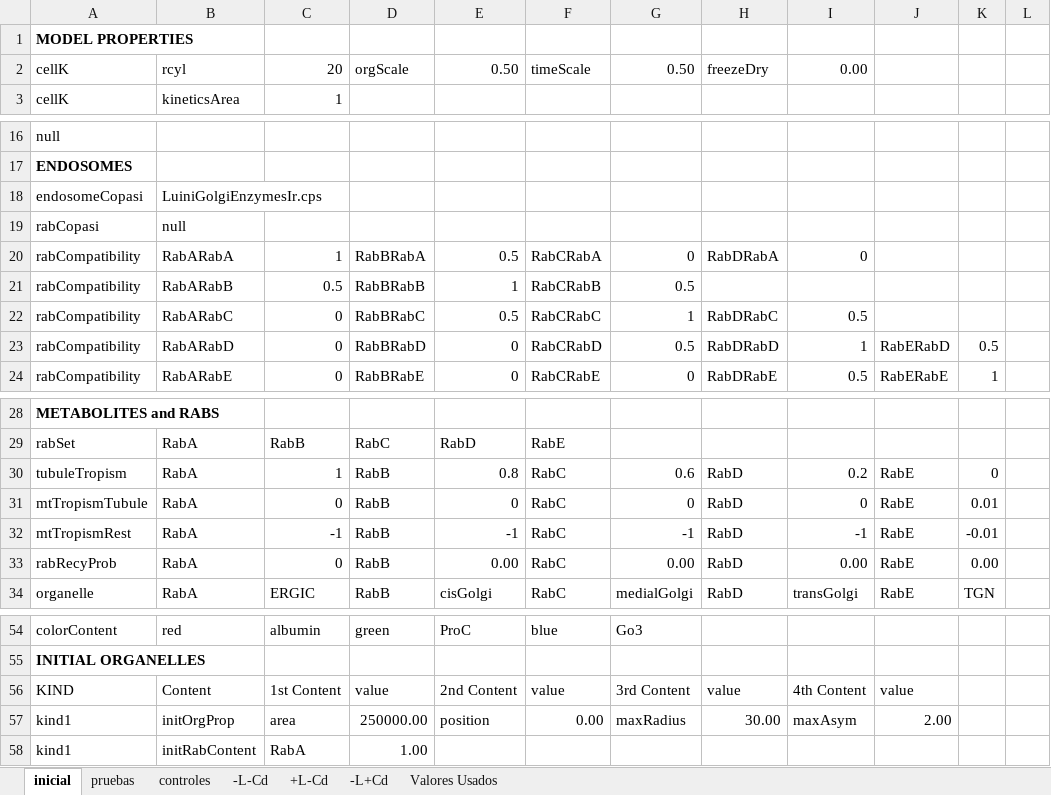
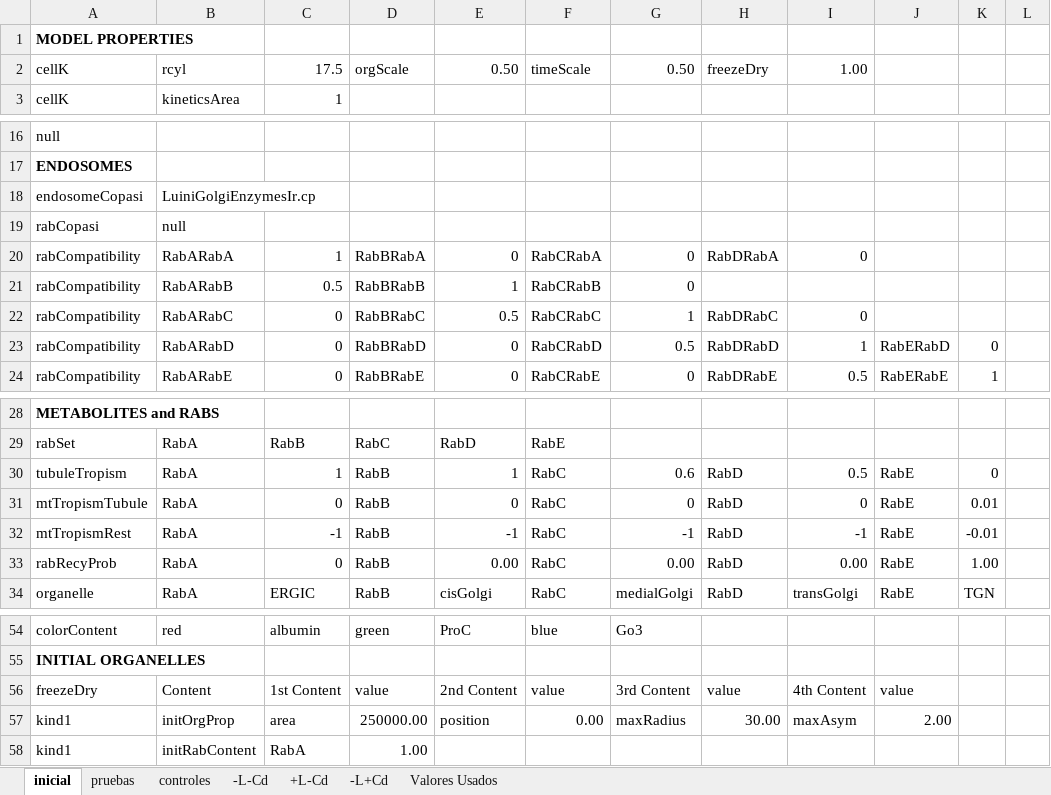
Before and after one commit to ihem-institute/immunity, an Excel workbook: InputGolgiLuiniCopasi18-8-19.xlsm, sheet inicial, drawn as a sheet; only a part is shown, gaps mark what is left out; values as stored, in another font and other column widths than the file's, no borders; the diff names each change by its address in the sheet, - before the commit and + after, or states it on an @@ line.

```diff
--- a/InputGolgiLuiniCopasi18-8-19.xlsm (sheet inicial)
+++ b/InputGolgiLuiniCopasi18-8-19.xlsm (sheet inicial)
-C2: 20
+C2: 17.5
-I2: 0.00
+I2: 1.00
-B18: LuiniGolgiEnzymesIr.cps
+B18: LuiniGolgiEnzymesIr.cp
-E20: 0.5
+E20: 0
-G21: 0.5
+G21: 0
-I22: 0.5
+I22: 0
-K23: 0.5
+K23: 0
-E30: 0.8
+E30: 1
-I30: 0.2
+I30: 0.5
-K33: 0.00
+K33: 1.00
-A56: KIND
+A56: freezeDry
```
Also changed, not shown: 18 other files.
